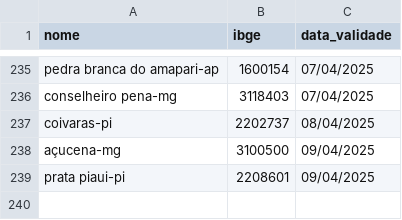
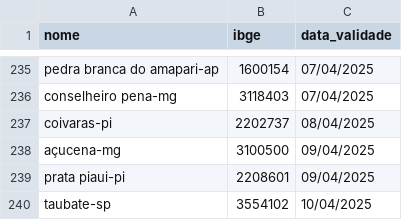
Before and after one commit to mcafao/validacao, a CSV file: validacao2.csv, drawn as a sheet; only a part is shown, gaps mark what is left out; the diff names each change by its address in the sheet, - before the commit and + after, or states it on an @@ line.

Commit message:
Update validacao2.csv

```diff
--- a/validacao2.csv
+++ b/validacao2.csv
+row 240: taubate-sp | 3554102 | 10/04/2025
```
